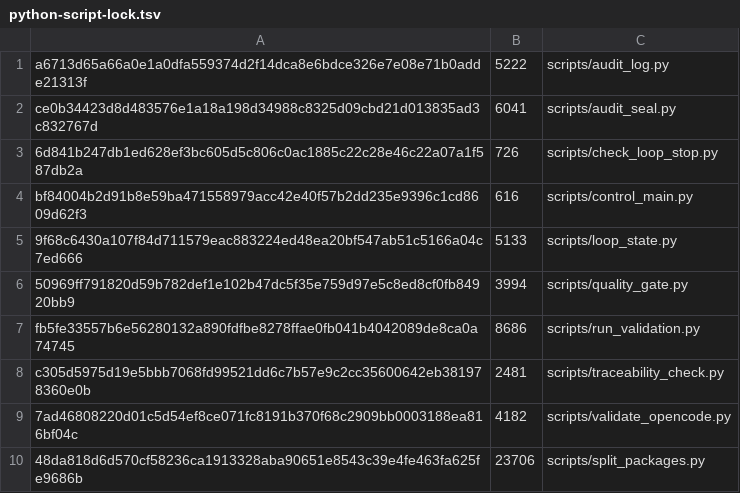
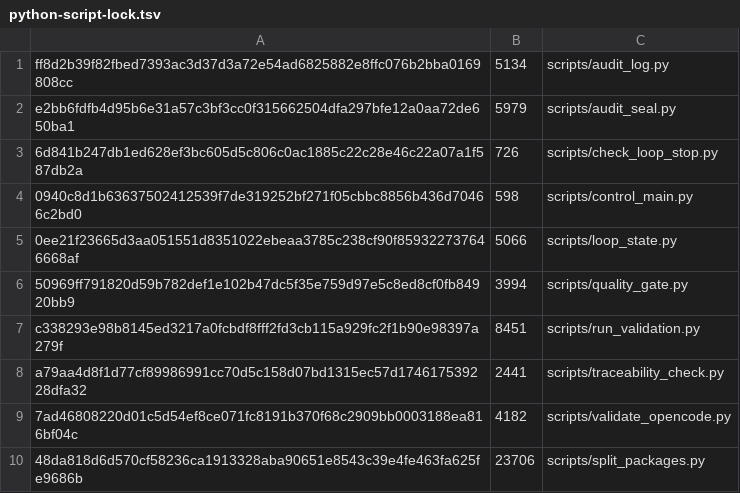
Before and after one commit to xuemzhan/Coevo, a TSV file: docs/dependencies/python-script-lock.tsv, drawn as a sheet.

Commit message:
fix(eng-base): 工具链锁钉扎对齐实际文件 + 重签 F6 历史审计链头
- 历史遗留：python-script-lock.tsv / make.cs / toolchain-lock.json 对 audit_signature.ps1、6 个锁定脚本、make.cs 源的钉扎为 CRLF 时代值，与实际提交文件（LF，-text 钉扎）不符；对齐到实际字节
- make.cs：AuditSignatureSha256/尺寸 + ScriptInventorySha256 同步
- toolchain-lock.json：control_archive.audit_signature_*、script_inventory.sha256、make_compatibility_shim.source_* 同步
- F6 历史链头（audit-head-F6DE...json 内容不变）p7s 与内容不匹配（证书轮换/恢复遗留），用当前钉扎 F6DE 证书对同一证据内容重签（与 F713 事件先例一致）

```diff
--- a/docs/dependencies/python-script-lock.tsv
+++ b/docs/dependencies/python-script-lock.tsv
@@ -1,9 +1,9 @@
-a6713d65a66a0e1a0dfa559374d2f14dca8e6bdce326e7e08e71b0adde21313f	5222	scripts/audit_log.py
-ce0b34423d8d483576e1a18a198d34988c8325d09cbd21d013835ad3c832767d	6041	scripts/audit_seal.py
+ff8d2b39f82fbed7393ac3d37d3a72e54ad6825882e8ffc076b2bba0169808cc	5134	scripts/audit_log.py
+e2bb6fdfb4d95b6e31a57c3bf3cc0f315662504dfa297bfe12a0aa72de650ba1	5979	scripts/audit_seal.py
 6d841b247db1ed628ef3bc605d5c806c0ac1885c22c28e46c22a07a1f587db2a	726	scripts/check_loop_stop.py
-bf84004b2d91b8e59ba471558979acc42e40f57b2dd235e9396c1cd8609d62f3	616	scripts/control_main.py
-9f68c6430a107f84d711579eac883224ed48ea20bf547ab51c5166a04c7ed666	5133	scripts/loop_state.py
+0940c8d1b63637502412539f7de319252bf271f05cbbc8856b436d70466c2bd0	598	scripts/control_main.py
+0ee21f23665d3aa051551d8351022ebeaa3785c238cf90f859322737646668af	5066	scripts/loop_state.py
 50969ff791820d59b782def1e102b47dc5f35e759d97e5c8ed8cf0fb84920bb9	3994	scripts/quality_gate.py
-fb5fe33557b6e56280132a890fdfbe8278ffae0fb041b4042089de8ca0a74745	8686	scripts/run_validation.py
-c305d5975d19e5bbb7068fd99521dd6c7b57e9c2cc35600642eb381978360e0b	2481	scripts/traceability_check.py
+c338293e98b8145ed3217a0fcbdf8fff2fd3cb115a929fc2f1b90e98397a279f	8451	scripts/run_validation.py
+a79aa4d8f1d77cf89986991cc70d5c158d07bd1315ec57d174617539228dfa32	2441	scripts/traceability_check.py
 7ad46808220d01c5d54ef8ce071fc8191b370f68c2909bb0003188ea816bf04c	4182	scripts/validate_opencode.py
```
Also changed, not shown: 3 other files.
